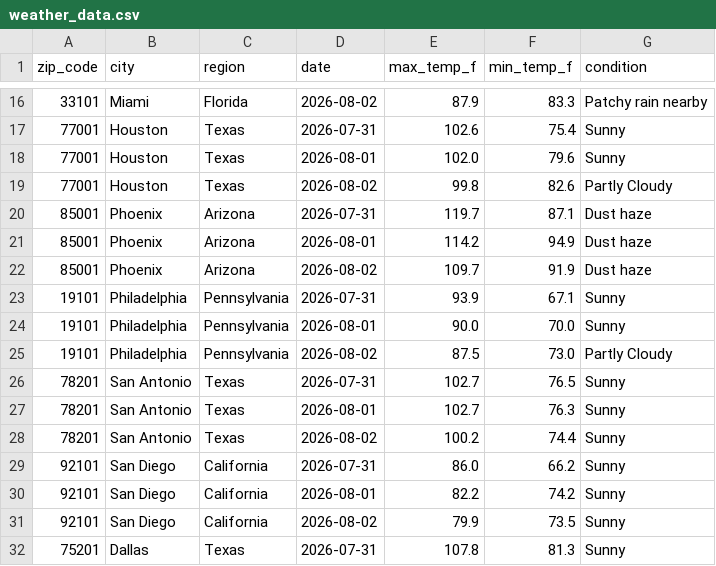
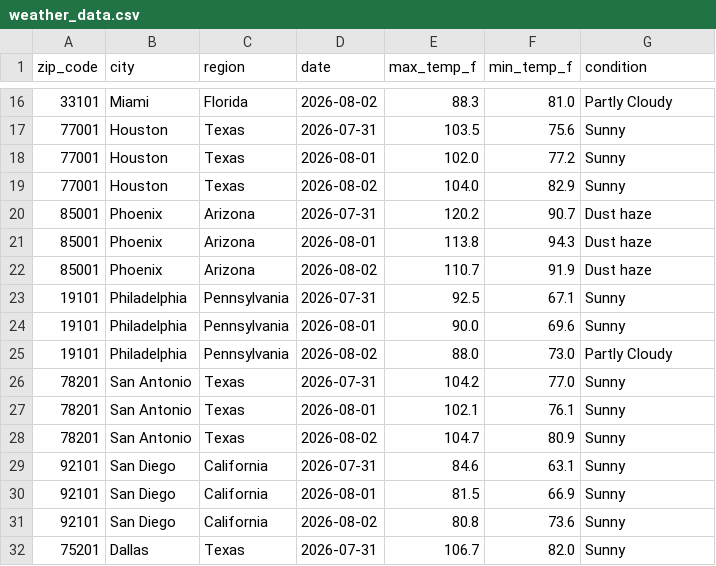
Before and after one commit to djain2905/weather-api-pipeline, a CSV file: weather_data.csv, drawn as a sheet; only a part is shown, gaps mark what is left out; the diff covers the shown part only.

```diff
--- a/weather_data.csv
+++ b/weather_data.csv
@@ -16,17 +16,17 @@ zip_code,city,region,date,max_temp_f,min_temp_f,condition
-33101,Miami,Florida,2026-08-02,87.9,83.3,Patchy rain nearby
-77001,Houston,Texas,2026-07-31,102.6,75.4,Sunny
-77001,Houston,Texas,2026-08-01,102.0,79.6,Sunny
-77001,Houston,Texas,2026-08-02,99.8,82.6,Partly Cloudy
-85001,Phoenix,Arizona,2026-07-31,119.7,87.1,Dust haze
-85001,Phoenix,Arizona,2026-08-01,114.2,94.9,Dust haze
-85001,Phoenix,Arizona,2026-08-02,109.7,91.9,Dust haze
-19101,Philadelphia,Pennsylvania,2026-07-31,93.9,67.1,Sunny
-19101,Philadelphia,Pennsylvania,2026-08-01,90.0,70.0,Sunny
-19101,Philadelphia,Pennsylvania,2026-08-02,87.5,73.0,Partly Cloudy
-78201,San Antonio,Texas,2026-07-31,102.7,76.5,Sunny
-78201,San Antonio,Texas,2026-08-01,102.7,76.3,Sunny
-78201,San Antonio,Texas,2026-08-02,100.2,74.4,Sunny
-92101,San Diego,California,2026-07-31,86.0,66.2,Sunny
-92101,San Diego,California,2026-08-01,82.2,74.2,Sunny
-92101,San Diego,California,2026-08-02,79.9,73.5,Sunny
-75201,Dallas,Texas,2026-07-31,107.8,81.3,Sunny
+33101,Miami,Florida,2026-08-02,88.3,81.0,Partly Cloudy
+77001,Houston,Texas,2026-07-31,103.5,75.6,Sunny
+77001,Houston,Texas,2026-08-01,102.0,77.2,Sunny
+77001,Houston,Texas,2026-08-02,104.0,82.9,Sunny
+85001,Phoenix,Arizona,2026-07-31,120.2,90.7,Dust haze
+85001,Phoenix,Arizona,2026-08-01,113.8,94.3,Dust haze
+85001,Phoenix,Arizona,2026-08-02,110.7,91.9,Dust haze
+19101,Philadelphia,Pennsylvania,2026-07-31,92.5,67.1,Sunny
+19101,Philadelphia,Pennsylvania,2026-08-01,90.0,69.6,Sunny
+19101,Philadelphia,Pennsylvania,2026-08-02,88.0,73.0,Partly Cloudy
+78201,San Antonio,Texas,2026-07-31,104.2,77.0,Sunny
+78201,San Antonio,Texas,2026-08-01,102.1,76.1,Sunny
+78201,San Antonio,Texas,2026-08-02,104.7,80.9,Sunny
+92101,San Diego,California,2026-07-31,84.6,63.1,Sunny
+92101,San Diego,California,2026-08-01,81.5,66.9,Sunny
+92101,San Diego,California,2026-08-02,80.8,73.6,Sunny
+75201,Dallas,Texas,2026-07-31,106.7,82.0,Sunny
```
Also changed, not shown: 94 edited cells elsewhere in this file.
